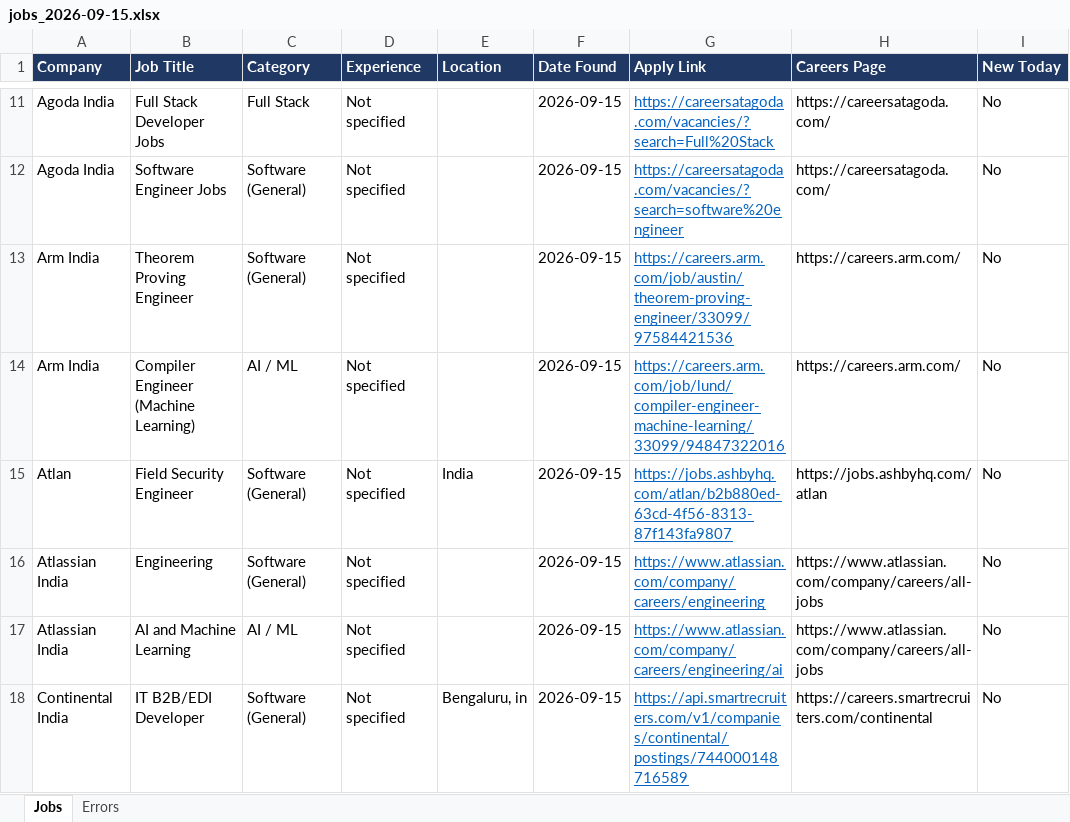
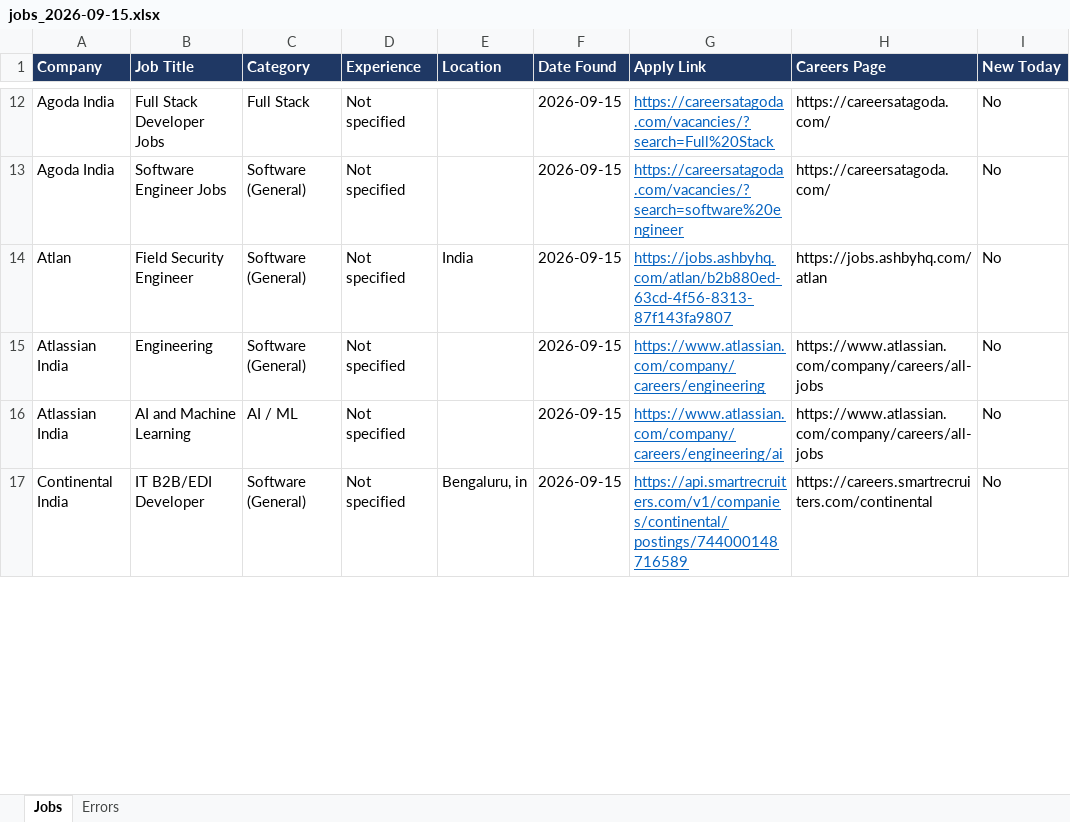
Before and after one commit to Lakshhiitaaa/JobTracker, an Excel workbook: reports/jobs_2026-09-15.xlsx, sheet Jobs, drawn as a sheet; only a part is shown, gaps mark what is left out; values as stored, in another font and other column widths than the file's, no borders; removed rows and columns are numbered as before the commit, all else as after; the diff covers the shown part only; the diff names each change by its address in the sheet, - before the commit and + after, or states it on an @@ line.

```diff
--- a/reports/jobs_2026-09-15.xlsx (sheet Jobs)
+++ b/reports/jobs_2026-09-15.xlsx (sheet Jobs)
-row 13: Arm India | Theorem Proving Engineer | Software (General) | Not specified |  | 2026-09-15 | https://careers.arm.com/job/austin/theorem-proving-engineer/33099/97584421536 | https://careers.arm.com/ | No
-row 14: Arm India | Compiler Engineer (Machine Learning) | AI / ML | Not specified |  | 2026-09-15 | https://careers.arm.com/job/lund/compiler-engineer-machine-learning/33099/94847322016 | https://careers.arm.com/ | No
```
Also changed, not shown: 3 added rows, 5 removed rows and 1 edited cell elsewhere in this sheet, sheet Errors, 1 other file.
